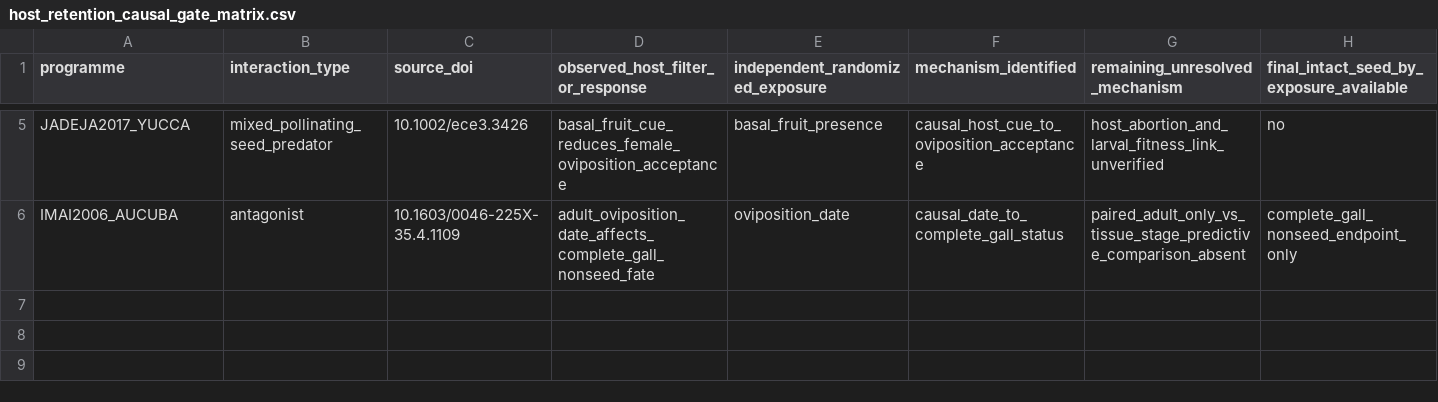
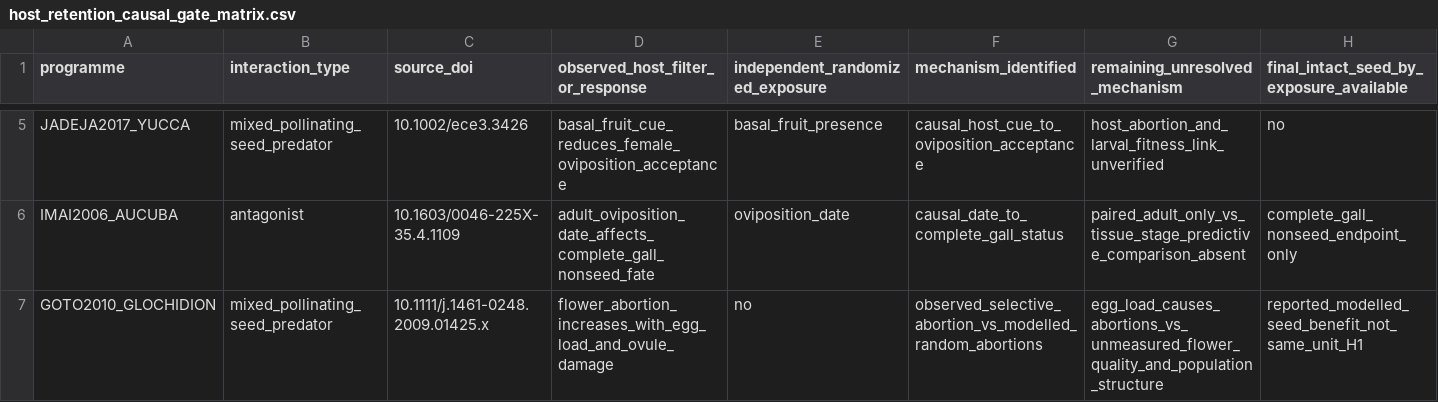
Before and after one commit to zuizui0223/iwe, a CSV file: data/source_reconstructions/host_retention_causal_gate_matrix.csv, drawn as a sheet; only a part is shown, gaps mark what is left out; rows hold the shown columns only; the diff names each change by its address in the sheet, - before the commit and + after, or states it on an @@ line.

Commit message:
Add independent Glochidion host sanction modelled plant payoff as nonrandomized contrast

```diff
--- a/data/source_reconstructions/host_retention_causal_gate_matrix.csv
+++ b/data/source_reconstructions/host_retention_causal_gate_matrix.csv
+row 7: GOTO2010_GLOCHIDION | mixed_pollinating_seed_predator | 10.1111/j.1461-0248.2009.01425.x | flower_abortion_increases_with_egg_load_and_ovule_damage | no | observed_selective_abortion_vs_modelled_random_abortions | egg_load_causes_abortions_vs_unmeasured_flower_quality_and_population_structure | reported_modelled_seed_benefit_not_same_unit_H1
```
